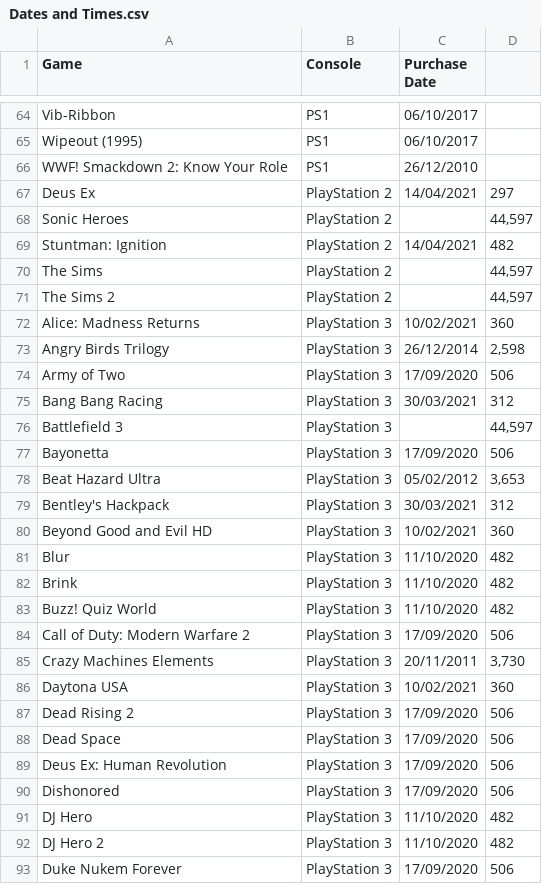
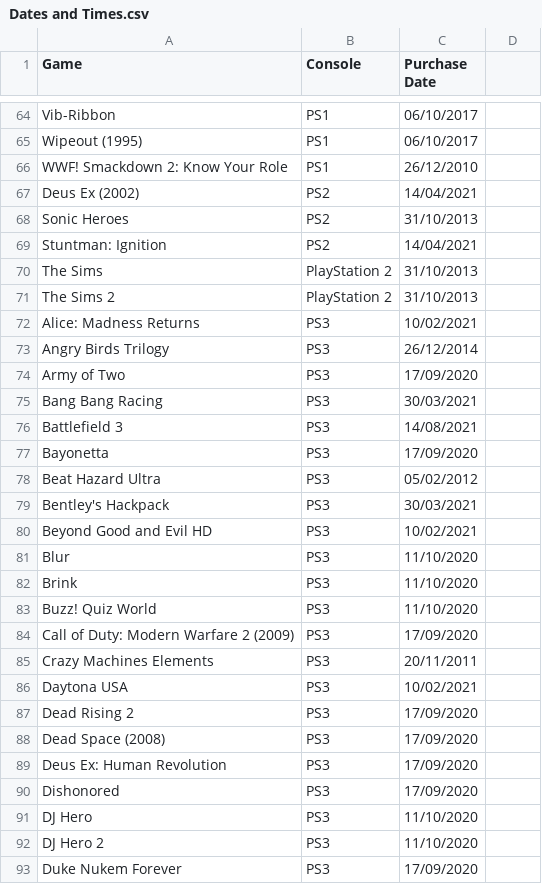
Before and after one commit to hoffjager/databases, a CSV file: Dates and Times.csv, drawn as a sheet; only a part is shown, gaps mark what is left out; the diff covers the shown part only.

```diff
--- a/Dates and Times.csv
+++ b/Dates and Times.csv
@@ -66,28 +66,28 @@ Wipeout (1995),PS1,06/10/2017
 WWF! Smackdown 2: Know Your Role,PS1,26/12/2010
-Deus Ex,PlayStation 2,14/04/2021,297
-Sonic Heroes,PlayStation 2,,"44,597"
-Stuntman: Ignition,PlayStation 2,14/04/2021,482
-The Sims,PlayStation 2,,"44,597"
-The Sims 2,PlayStation 2,,"44,597"
-Alice: Madness Returns,PlayStation 3,10/02/2021,360
-Angry Birds Trilogy,PlayStation 3,26/12/2014,"2,598"
-Army of Two,PlayStation 3,17/09/2020,506
-Bang Bang Racing,PlayStation 3,30/03/2021,312
-Battlefield 3,PlayStation 3,,"44,597"
-Bayonetta,PlayStation 3,17/09/2020,506
-Beat Hazard Ultra,PlayStation 3,05/02/2012,"3,653"
-Bentley's Hackpack,PlayStation 3,30/03/2021,312
-Beyond Good and Evil HD,PlayStation 3,10/02/2021,360
-Blur,PlayStation 3,11/10/2020,482
-Brink,PlayStation 3,11/10/2020,482
-Buzz! Quiz World,PlayStation 3,11/10/2020,482
-Call of Duty: Modern Warfare 2,PlayStation 3,17/09/2020,506
-Crazy Machines Elements,PlayStation 3,20/11/2011,"3,730"
-Daytona USA,PlayStation 3,10/02/2021,360
-Dead Rising 2,PlayStation 3,17/09/2020,506
-Dead Space,PlayStation 3,17/09/2020,506
-Deus Ex: Human Revolution,PlayStation 3,17/09/2020,506
-Dishonored,PlayStation 3,17/09/2020,506
-DJ Hero,PlayStation 3,11/10/2020,482
-DJ Hero 2,PlayStation 3,11/10/2020,482
-Duke Nukem Forever,PlayStation 3,17/09/2020,506
+Deus Ex (2002),PS2,14/04/2021
+Sonic Heroes,PS2,31/10/2013
+Stuntman: Ignition,PS2,14/04/2021
+The Sims,PlayStation 2,31/10/2013
+The Sims 2,PlayStation 2,31/10/2013
+Alice: Madness Returns,PS3,10/02/2021
+Angry Birds Trilogy,PS3,26/12/2014
+Army of Two,PS3,17/09/2020
+Bang Bang Racing,PS3,30/03/2021
+Battlefield 3,PS3,14/08/2021
+Bayonetta,PS3,17/09/2020
+Beat Hazard Ultra,PS3,05/02/2012
+Bentley's Hackpack,PS3,30/03/2021
+Beyond Good and Evil HD,PS3,10/02/2021
+Blur,PS3,11/10/2020
+Brink,PS3,11/10/2020
+Buzz! Quiz World,PS3,11/10/2020
+Call of Duty: Modern Warfare 2 (2009),PS3,17/09/2020
+Crazy Machines Elements,PS3,20/11/2011
+Daytona USA,PS3,10/02/2021
+Dead Rising 2,PS3,17/09/2020
+Dead Space (2008),PS3,17/09/2020
+Deus Ex: Human Revolution,PS3,17/09/2020
+Dishonored,PS3,17/09/2020
+DJ Hero,PS3,11/10/2020
+DJ Hero 2,PS3,11/10/2020
+Duke Nukem Forever,PS3,17/09/2020
```
Also changed, not shown: 4 added rows, 4 removed rows and 62 edited cells elsewhere in this file, Finances.csv, Origins.csv.
